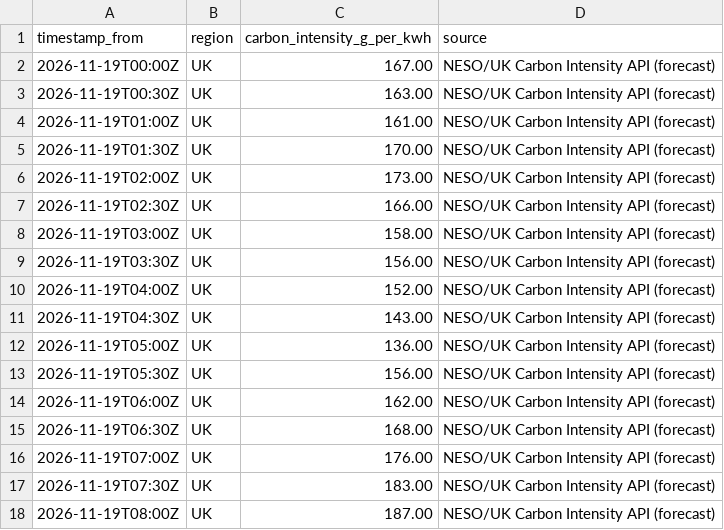
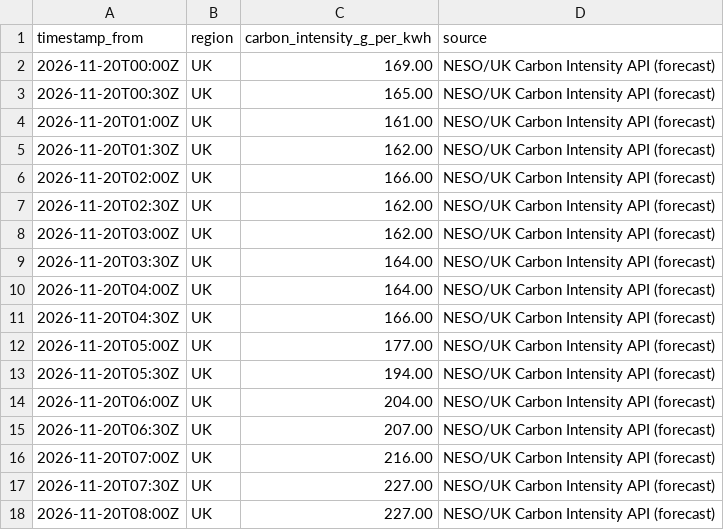
Before and after one commit to vlad12-k/green-ai-sizer-mvp, a CSV file: data/grid_intensity_uk_snapshot.csv, drawn as a sheet; only a part is shown; the diff covers the shown part only.

Commit message:
data: refresh UK grid intensity snapshot (auto) (#231)
Co-authored-by: github-actions[bot] <github-actions[bot]@users.noreply.github.com>

```diff
--- a/data/grid_intensity_uk_snapshot.csv
+++ b/data/grid_intensity_uk_snapshot.csv
@@ -1,18 +1,18 @@
 timestamp_from,region,carbon_intensity_g_per_kwh,source
-2026-11-19T00:00Z,UK,167.00,NESO/UK Carbon Intensity API (forecast)
-2026-11-19T00:30Z,UK,163.00,NESO/UK Carbon Intensity API (forecast)
-2026-11-19T01:00Z,UK,161.00,NESO/UK Carbon Intensity API (forecast)
-2026-11-19T01:30Z,UK,170.00,NESO/UK Carbon Intensity API (forecast)
-2026-11-19T02:00Z,UK,173.00,NESO/UK Carbon Intensity API (forecast)
-2026-11-19T02:30Z,UK,166.00,NESO/UK Carbon Intensity API (forecast)
-2026-11-19T03:00Z,UK,158.00,NESO/UK Carbon Intensity API (forecast)
-2026-11-19T03:30Z,UK,156.00,NESO/UK Carbon Intensity API (forecast)
-2026-11-19T04:00Z,UK,152.00,NESO/UK Carbon Intensity API (forecast)
-2026-11-19T04:30Z,UK,143.00,NESO/UK Carbon Intensity API (forecast)
-2026-11-19T05:00Z,UK,136.00,NESO/UK Carbon Intensity API (forecast)
-2026-11-19T05:30Z,UK,156.00,NESO/UK Carbon Intensity API (forecast)
-2026-11-19T06:00Z,UK,162.00,NESO/UK Carbon Intensity API (forecast)
-2026-11-19T06:30Z,UK,168.00,NESO/UK Carbon Intensity API (forecast)
-2026-11-19T07:00Z,UK,176.00,NESO/UK Carbon Intensity API (forecast)
-2026-11-19T07:30Z,UK,183.00,NESO/UK Carbon Intensity API (forecast)
-2026-11-19T08:00Z,UK,187.00,NESO/UK Carbon Intensity API (forecast)
+2026-11-20T00:00Z,UK,169.00,NESO/UK Carbon Intensity API (forecast)
+2026-11-20T00:30Z,UK,165.00,NESO/UK Carbon Intensity API (forecast)
+2026-11-20T01:00Z,UK,161.00,NESO/UK Carbon Intensity API (forecast)
+2026-11-20T01:30Z,UK,162.00,NESO/UK Carbon Intensity API (forecast)
+2026-11-20T02:00Z,UK,166.00,NESO/UK Carbon Intensity API (forecast)
+2026-11-20T02:30Z,UK,162.00,NESO/UK Carbon Intensity API (forecast)
+2026-11-20T03:00Z,UK,162.00,NESO/UK Carbon Intensity API (forecast)
+2026-11-20T03:30Z,UK,164.00,NESO/UK Carbon Intensity API (forecast)
+2026-11-20T04:00Z,UK,164.00,NESO/UK Carbon Intensity API (forecast)
+2026-11-20T04:30Z,UK,166.00,NESO/UK Carbon Intensity API (forecast)
+2026-11-20T05:00Z,UK,177.00,NESO/UK Carbon Intensity API (forecast)
+2026-11-20T05:30Z,UK,194.00,NESO/UK Carbon Intensity API (forecast)
+2026-11-20T06:00Z,UK,204.00,NESO/UK Carbon Intensity API (forecast)
+2026-11-20T06:30Z,UK,207.00,NESO/UK Carbon Intensity API (forecast)
+2026-11-20T07:00Z,UK,216.00,NESO/UK Carbon Intensity API (forecast)
+2026-11-20T07:30Z,UK,227.00,NESO/UK Carbon Intensity API (forecast)
+2026-11-20T08:00Z,UK,227.00,NESO/UK Carbon Intensity API (forecast)
```
Also changed, not shown: 61 edited cells elsewhere in this file, 2 other files.
